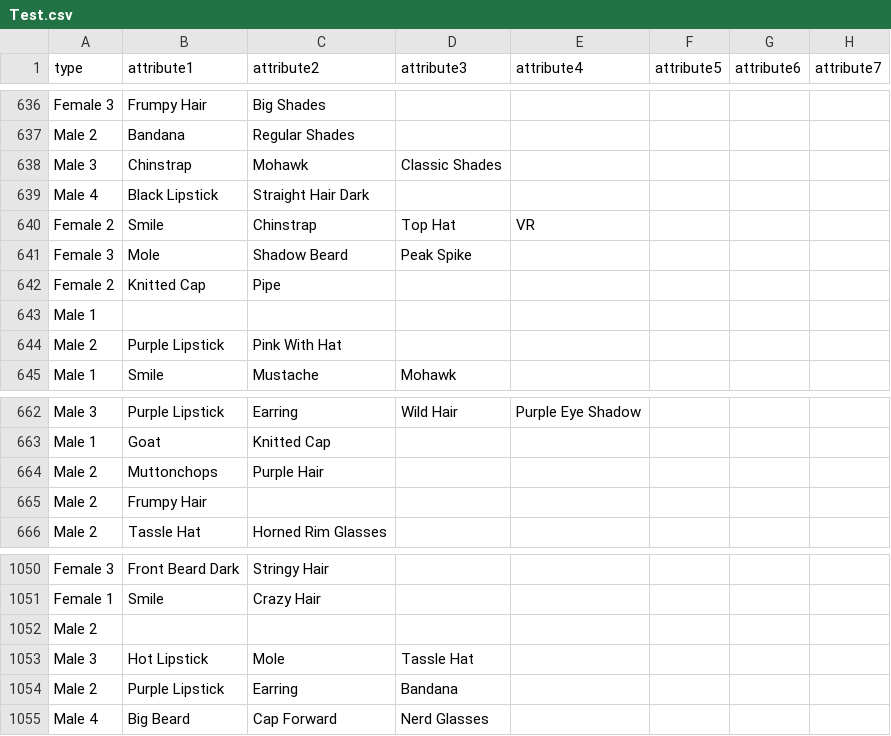
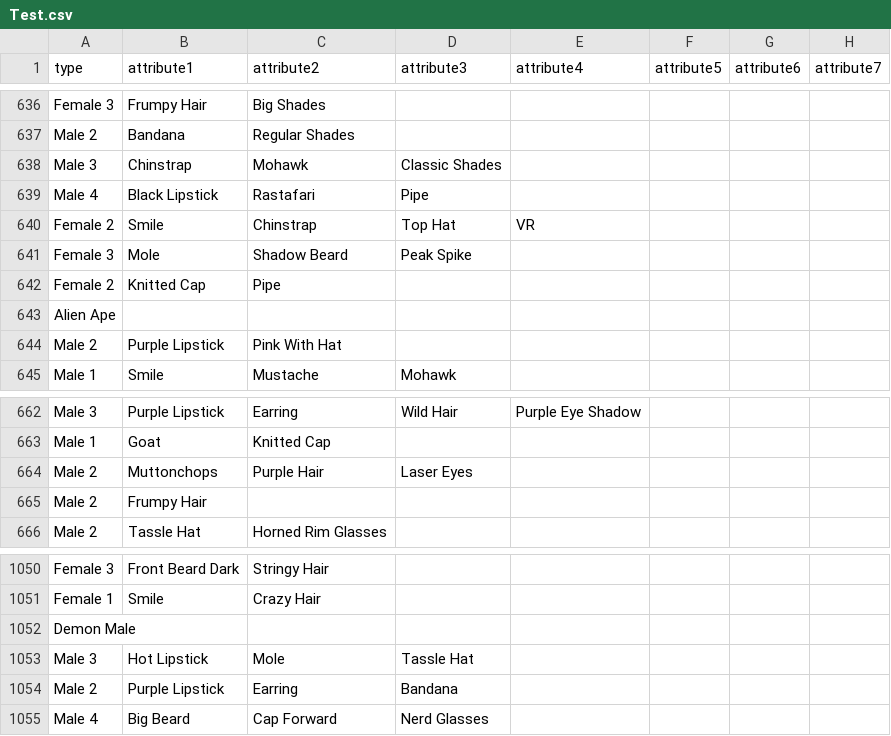
Before and after one commit to Pon13/punks.starter, a CSV file: Test.csv, drawn as a sheet; only a part is shown, gaps mark what is left out.

```diff
--- a/Test.csv
+++ b/Test.csv
@@ -638,3 +638,3 @@ Male 2, Bandana, Regular Shades,,,,,
 Male 3, Chinstrap, Mohawk, Classic Shades,,,,
-Male 4, Black Lipstick, Straight Hair Dark,,,,,
+Male 4, Black Lipstick, Rastafari, Pipe,,,,
 Female 2, Smile, Chinstrap, Top Hat,VR,,,
@@ -642,3 +642,3 @@ Female 3, Mole, Shadow Beard, Peak Spike,,,,
 Female 2, Knitted Cap, Pipe,,,,,
-Male 1,,,,,,,
+Alien Ape,,,,,,,
 Male 2, Purple Lipstick, Pink With Hat,,,,,
@@ -663,3 +663,3 @@ Male 3, Purple Lipstick, Earring, Wild Hair,Purple Eye Shadow,,,
 Male 1, Goat, Knitted Cap,,,,,
-Male 2, Muttonchops, Purple Hair,,,,,
+Male 2, Muttonchops, Purple Hair, Laser Eyes,,,,
 Male 2, Frumpy Hair,,,,,,
@@ -1051,3 +1051,3 @@ Female 3, Front Beard Dark, Stringy Hair,,,,,
 Female 1, Smile, Crazy Hair,,,,,
-Male 2,,,,,,,
+Demon Male,,,,,,,
 Male 3, Hot Lipstick, Mole, Tassle Hat,,,,
```
Also changed, not shown: 18 other files.
